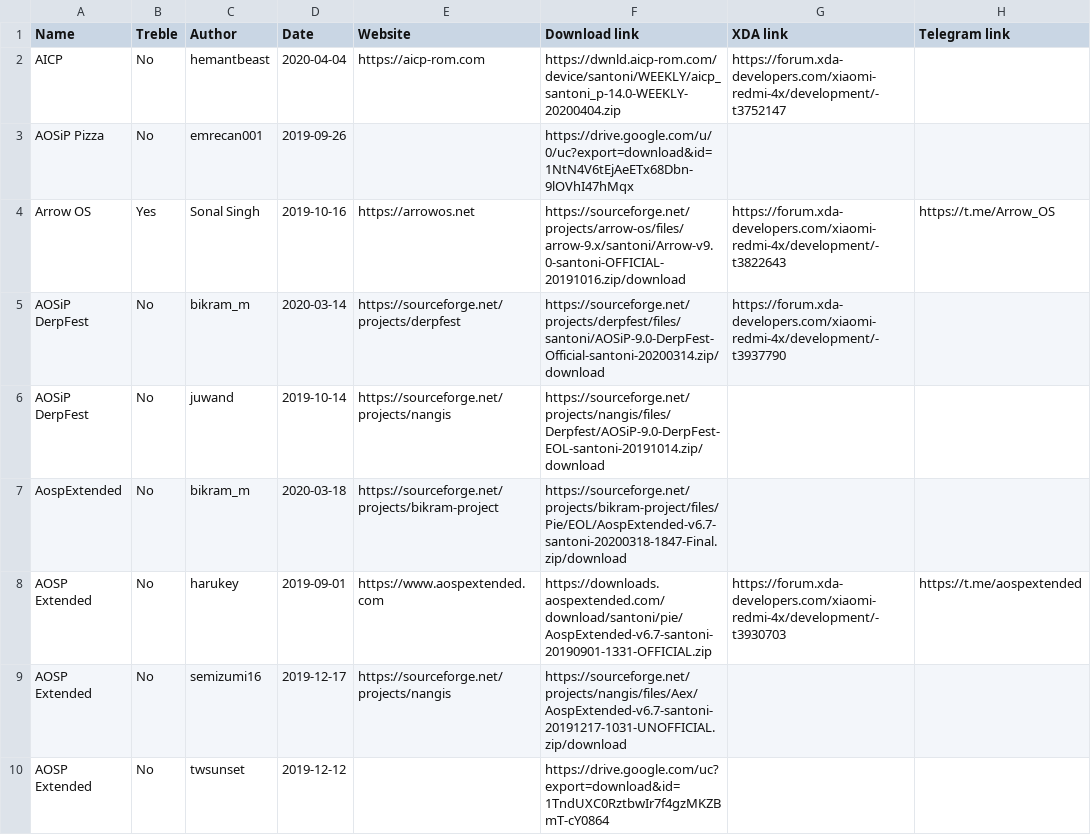
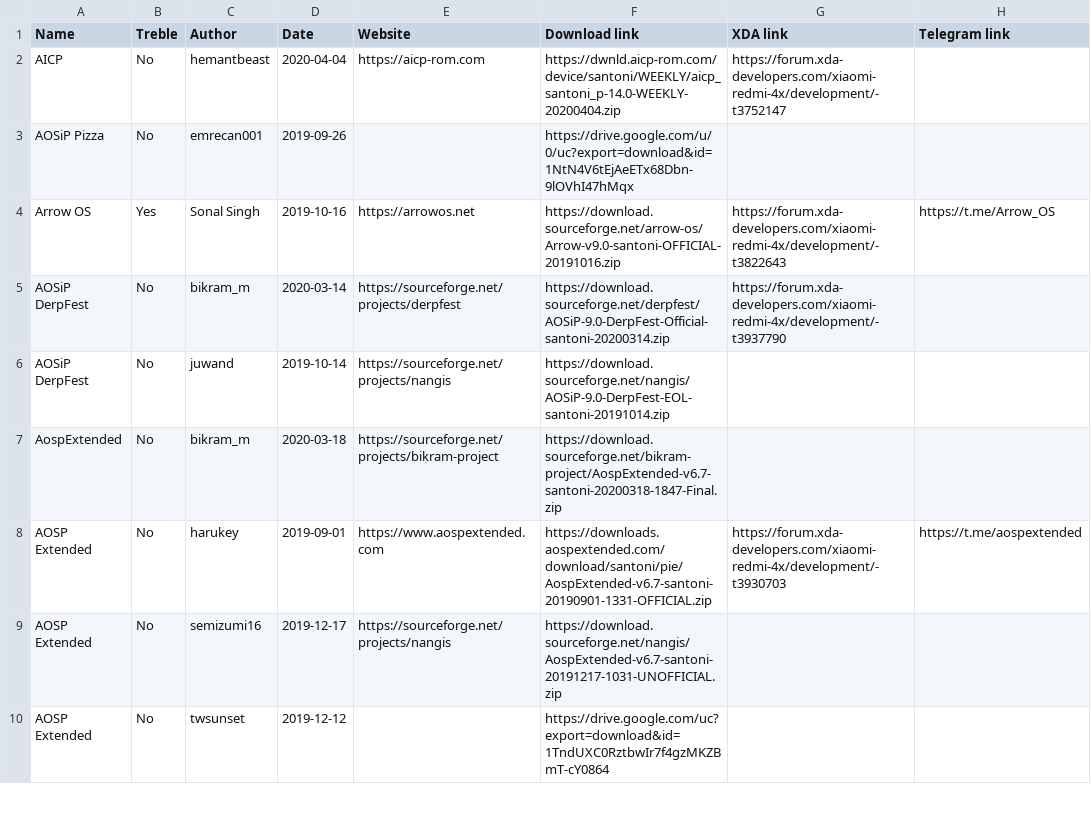
Before and after one commit to dimon4ezzz/santoni-firmwares, a CSV file: santoni-pie.csv, drawn as a sheet; only a part is shown; the diff covers the shown part only; the diff names each change by its address in the sheet, - before the commit and + after, or states it on an @@ line.

Commit message:
updated santoni-pie.csv and santoni-q.csv

```diff
--- a/santoni-pie.csv
+++ b/santoni-pie.csv
-F4 (Download link): https://sourceforge.net/projects/arrow-os/files/arrow-9.x/santoni/Arrow-v9.0-santoni-OFFICIAL-20191016.zip/download
+F4 (Download link): https://download.sourceforge.net/arrow-os/Arrow-v9.0-santoni-OFFICIAL-20191016.zip
-F5 (Download link): https://sourceforge.net/projects/derpfest/files/santoni/AOSiP-9.0-DerpFest-Official-santoni-20200314.zip/download
+F5 (Download link): https://download.sourceforge.net/derpfest/AOSiP-9.0-DerpFest-Official-santoni-20200314.zip
-F6 (Download link): https://sourceforge.net/projects/nangis/files/Derpfest/AOSiP-9.0-DerpFest-EOL-santoni-20191014.zip/download
+F6 (Download link): https://download.sourceforge.net/nangis/AOSiP-9.0-DerpFest-EOL-santoni-20191014.zip
-F7 (Download link): https://sourceforge.net/projects/bikram-project/files/Pie/EOL/AospExtended-v6.7-santoni-20200318-1847-Final.zip/download
+F7 (Download link): https://download.sourceforge.net/bikram-project/AospExtended-v6.7-santoni-20200318-1847-Final.zip
-F9 (Download link): https://sourceforge.net/projects/nangis/files/Aex/AospExtended-v6.7-santoni-20191217-1031-UNOFFICIAL.zip/download
+F9 (Download link): https://download.sourceforge.net/nangis/AospExtended-v6.7-santoni-20191217-1031-UNOFFICIAL.zip
```
Also changed, not shown: 19 edited cells elsewhere in this file, santoni-q.csv.
